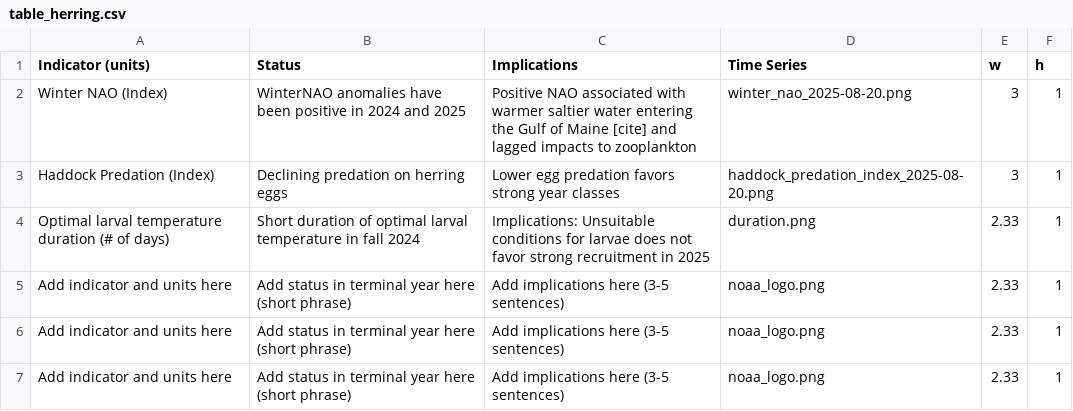
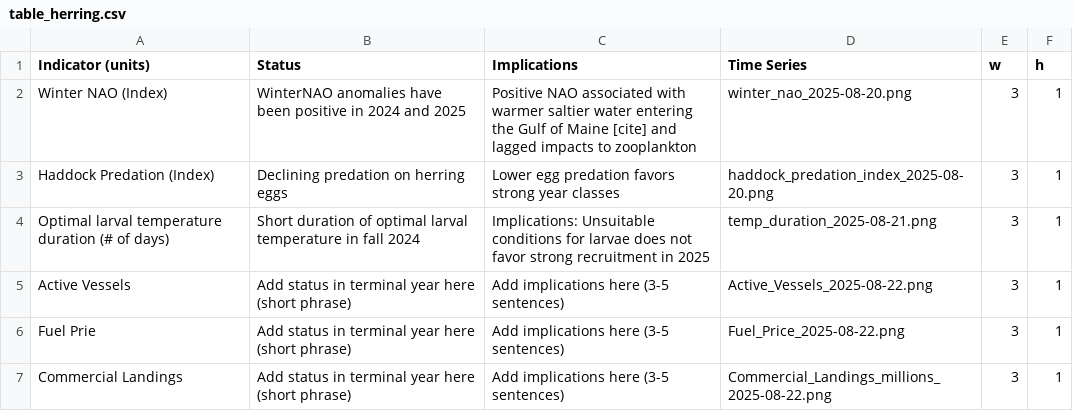
Before and after one commit to AMolina80/herring_snapshotESP, a CSV file: 06_docs/table_herring.csv, drawn as a sheet.

Commit message:
Add Socioeconomic data
Added 3 plots from commercial data from sam to the quardo doc. Also created a markdown to show all of them

```diff
--- a/06_docs/table_herring.csv
+++ b/06_docs/table_herring.csv
@@ -3,5 +3,5 @@ Winter NAO (Index),WinterNAO anomalies have been positive in 2024 and 2025,Posit
 Haddock Predation (Index),Declining predation on herring eggs,Lower egg predation favors strong year classes,haddock_predation_index_2025-08-20.png,3,1
-Optimal larval temperature duration (# of days),Short duration of optimal larval temperature in fall 2024,Implications: Unsuitable conditions for larvae does not favor strong recruitment in 2025,duration.png,2.33,1
-Add indicator and units here,Add status in terminal year here (short phrase),Add implications here (3-5 sentences),noaa_logo.png,2.33,1
-Add indicator and units here,Add status in terminal year here (short phrase),Add implications here (3-5 sentences),noaa_logo.png,2.33,1
-Add indicator and units here,Add status in terminal year here (short phrase),Add implications here (3-5 sentences),noaa_logo.png,2.33,1
+Optimal larval temperature duration (# of days),Short duration of optimal larval temperature in fall 2024,Implications: Unsuitable conditions for larvae does not favor strong recruitment in 2025,temp_duration_2025-08-21.png,3,1
+Active Vessels,Add status in terminal year here (short phrase),Add implications here (3-5 sentences),Active_Vessels_2025-08-22.png,3,1
+Fuel Prie,Add status in terminal year here (short phrase),Add implications here (3-5 sentences),Fuel_Price_2025-08-22.png,3,1
+Commercial Landings,Add status in terminal year here (short phrase),Add implications here (3-5 sentences),Commercial_Landings_millions_2025-08-22.png,3,1
```
Also changed, not shown: 29 other files.
